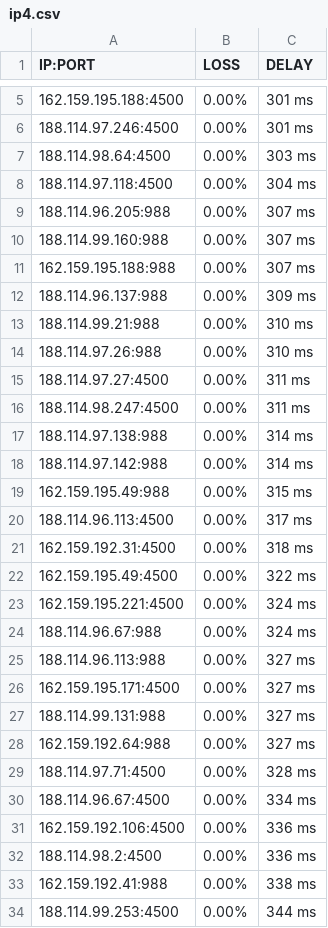
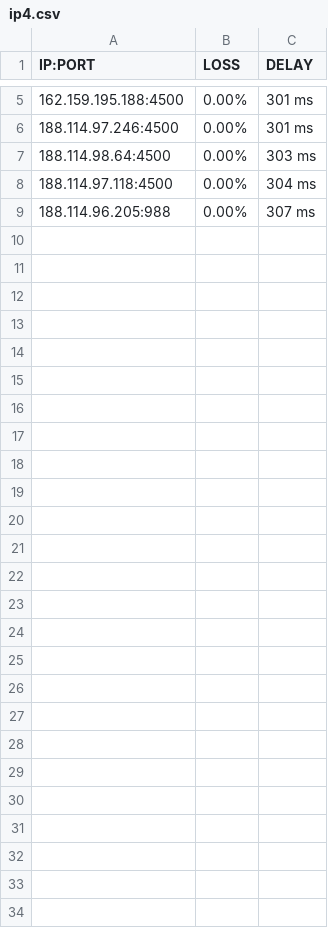
Before and after one commit to heewoong-kim/WARP2sub, a CSV file: ip4.csv, drawn as a sheet; only a part is shown, gaps mark what is left out; the diff names each change by its address in the sheet, - before the commit and + after, or states it on an @@ line.

Commit message:
Update ip4.csv

```diff
--- a/ip4.csv
+++ b/ip4.csv
-row 10: 188.114.99.160:988 | 0.00% | 307 ms
-row 11: 162.159.195.188:988 | 0.00% | 307 ms
-row 12: 188.114.96.137:988 | 0.00% | 309 ms
-row 13: 188.114.99.21:988 | 0.00% | 310 ms
-row 14: 188.114.97.26:988 | 0.00% | 310 ms
-row 15: 188.114.97.27:4500 | 0.00% | 311 ms
-row 16: 188.114.98.247:4500 | 0.00% | 311 ms
-row 17: 188.114.97.138:988 | 0.00% | 314 ms
-row 18: 188.114.97.142:988 | 0.00% | 314 ms
-row 19: 162.159.195.49:988 | 0.00% | 315 ms
-row 20: 188.114.96.113:4500 | 0.00% | 317 ms
-row 21: 162.159.192.31:4500 | 0.00% | 318 ms
-row 22: 162.159.195.49:4500 | 0.00% | 322 ms
-row 23: 162.159.195.221:4500 | 0.00% | 324 ms
-row 24: 188.114.96.67:988 | 0.00% | 324 ms
-row 25: 188.114.96.113:988 | 0.00% | 327 ms
-row 26: 162.159.195.171:4500 | 0.00% | 327 ms
-row 27: 188.114.99.131:988 | 0.00% | 327 ms
-row 28: 162.159.192.64:988 | 0.00% | 327 ms
-row 29: 188.114.97.71:4500 | 0.00% | 328 ms
-row 30: 188.114.96.67:4500 | 0.00% | 334 ms
-row 31: 162.159.192.106:4500 | 0.00% | 336 ms
-row 32: 188.114.98.2:4500 | 0.00% | 336 ms
-row 33: 162.159.192.41:988 | 0.00% | 338 ms
-row 34: 188.114.99.253:4500 | 0.00% | 344 ms
```
